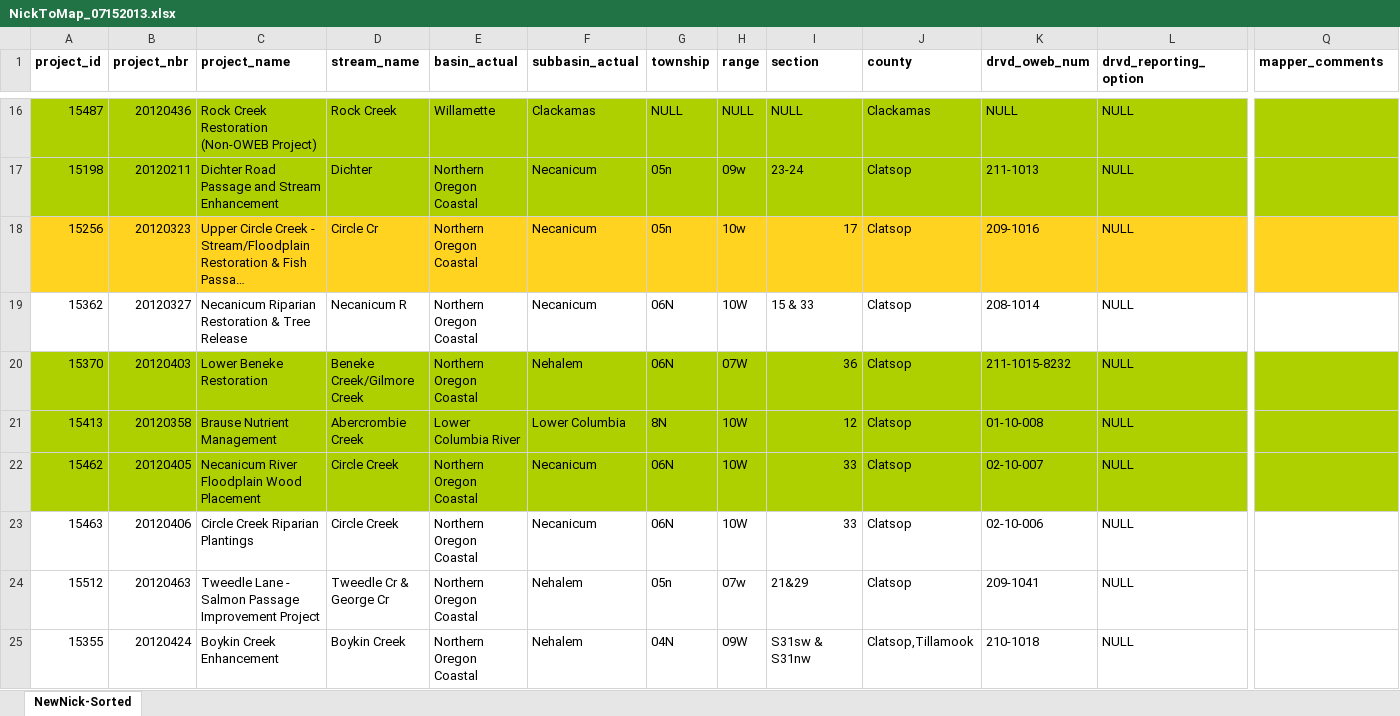
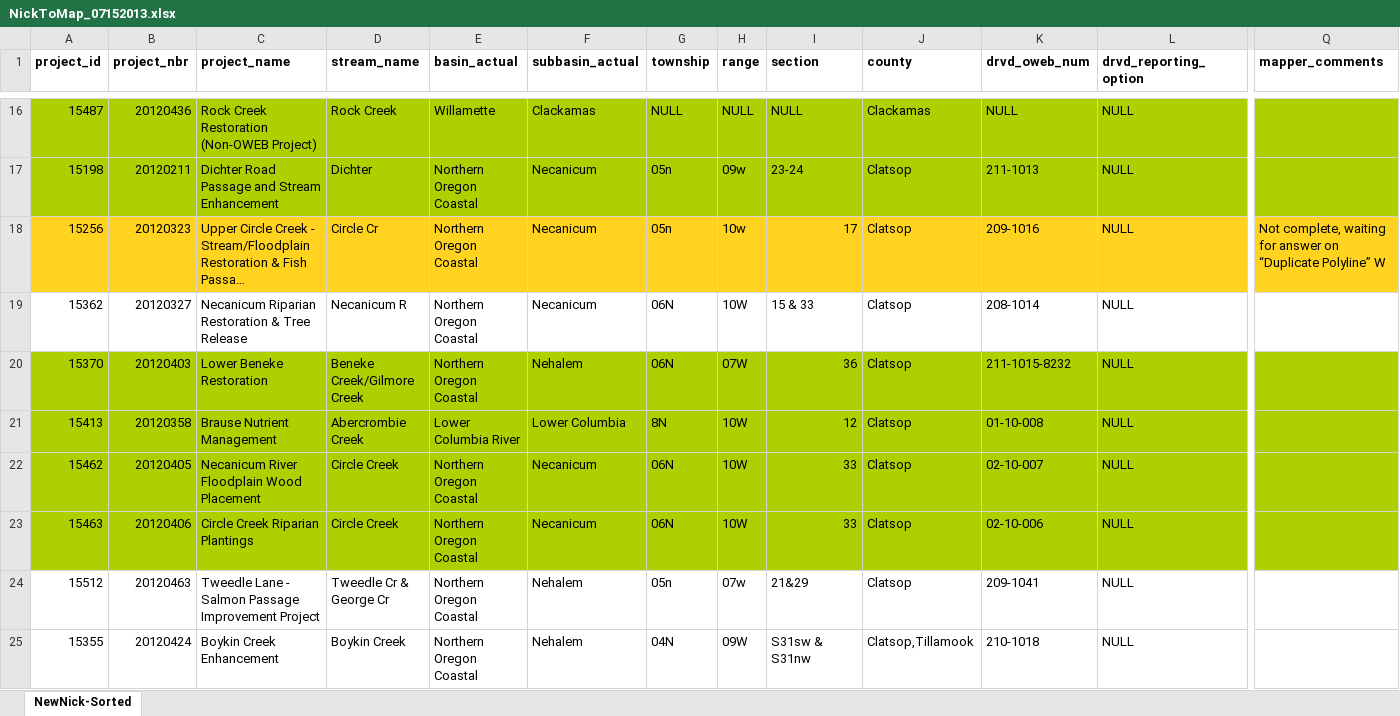
Before and after one commit to hallahan/oweb, an Excel workbook: NickToMap_07152013.xlsx, sheet NewNick-Sorted, drawn as a sheet; only a part is shown, gaps mark what is left out; long unchanged cells end in …; values as stored, in another font and other column widths than the file's, no borders; the diff covers the shown part only; the diff names each change by its address in the sheet, - before the commit and + after, or states it on an @@ line.

```diff
--- a/NickToMap_07152013.xlsx (sheet NewNick-Sorted)
+++ b/NickToMap_07152013.xlsx (sheet NewNick-Sorted)
-Q18 (mapper_comments): (empty)
+Q18 (mapper_comments): Not complete, waiting for answer on “Duplicate Polyline” W
-A23:Q23 fill: none
+A23:Q23 fill: #AECF00
```
Also changed, not shown: cell formats elsewhere in this sheet, 8 other files.
